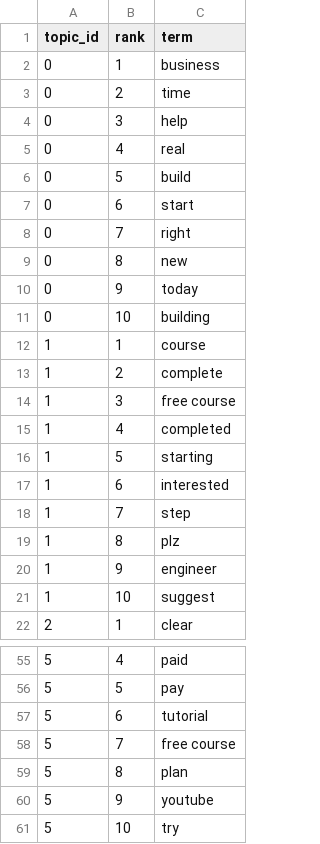
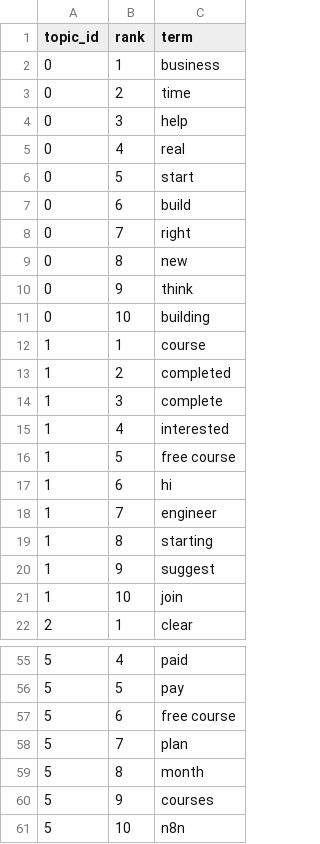
Before and after one commit to Shifali-Chandra/socialpulse-market-intelligence, a CSV file: data/reports/model_eval/topic_terms.csv, drawn as a sheet; only a part is shown, gaps mark what is left out; the diff covers the shown part only.

```diff
--- a/data/reports/model_eval/topic_terms.csv
+++ b/data/reports/model_eval/topic_terms.csv
@@ -5,18 +5,18 @@
 0,4,real
-0,5,build
-0,6,start
+0,5,start
+0,6,build
 0,7,right
 0,8,new
-0,9,today
+0,9,think
 0,10,building
 1,1,course
-1,2,complete
-1,3,free course
-1,4,completed
-1,5,starting
-1,6,interested
-1,7,step
-1,8,plz
-1,9,engineer
-1,10,suggest
+1,2,completed
+1,3,complete
+1,4,interested
+1,5,free course
+1,6,hi
+1,7,engineer
+1,8,starting
+1,9,suggest
+1,10,join
 2,1,clear
@@ -56,6 +56,6 @@
 5,5,pay
-5,6,tutorial
-5,7,free course
-5,8,plan
-5,9,youtube
-5,10,try
+5,6,free course
+5,7,plan
+5,8,month
+5,9,courses
+5,10,n8n
```
Also changed, not shown: 11 added rows, 11 removed rows and 9 edited cells elsewhere in this file, data/reports/features/sentiment_by_keyword.csv, data/reports/features/topic_by_keyword.csv, 11 other files.
